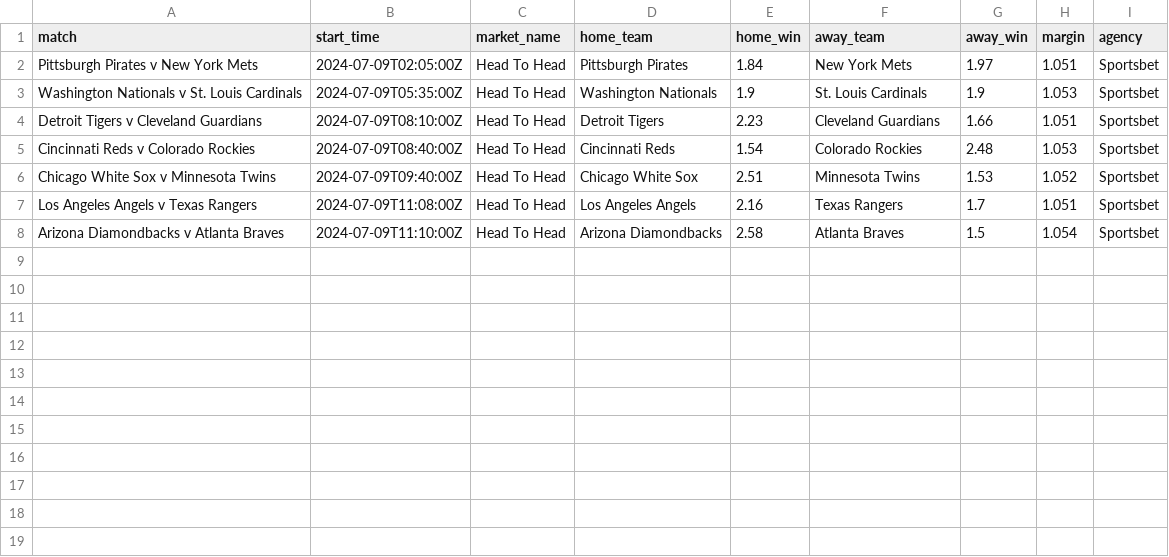
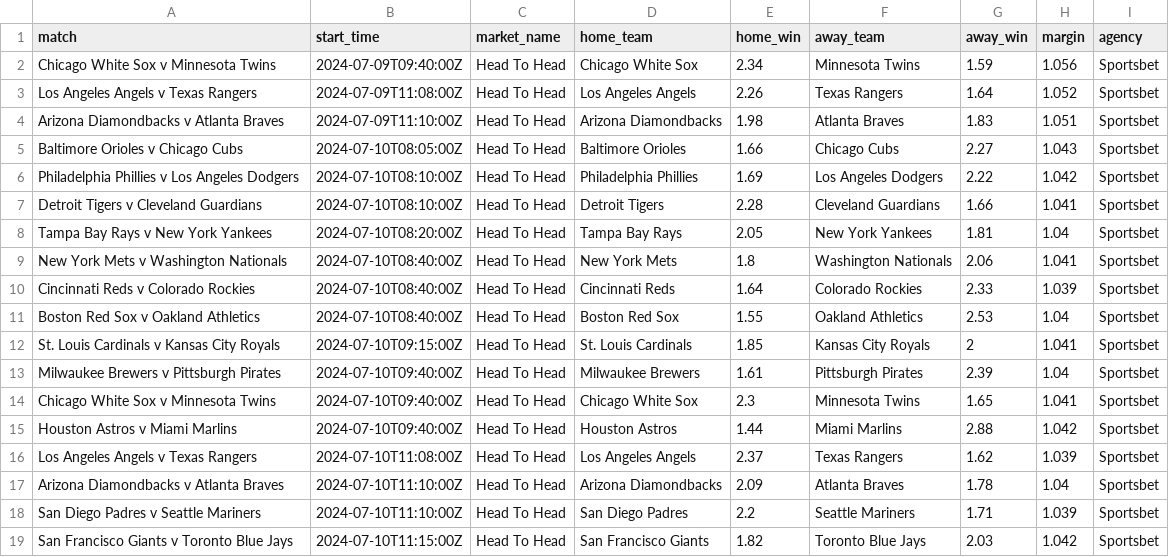
Before and after one commit to jamesbrown1417/MLB, a CSV file: Data/scraped_odds/sportsbet_h2h.csv, drawn as a sheet.

```diff
--- a/Data/scraped_odds/sportsbet_h2h.csv
+++ b/Data/scraped_odds/sportsbet_h2h.csv
@@ -1,8 +1,19 @@
 match,start_time,market_name,home_team,home_win,away_team,away_win,margin,agency
-Pittsburgh Pirates v New York Mets,2024-07-09T02:05:00Z,Head To Head,Pittsburgh Pirates,1.84,New York Mets,1.97,1.051,Sportsbet
-Washington Nationals v St. Louis Cardinals,2024-07-09T05:35:00Z,Head To Head,Washington Nationals,1.9,St. Louis Cardinals,1.9,1.053,Sportsbet
-Detroit Tigers v Cleveland Guardians,2024-07-09T08:10:00Z,Head To Head,Detroit Tigers,2.23,Cleveland Guardians,1.66,1.051,Sportsbet
-Cincinnati Reds v Colorado Rockies,2024-07-09T08:40:00Z,Head To Head,Cincinnati Reds,1.54,Colorado Rockies,2.48,1.053,Sportsbet
-Chicago White Sox v Minnesota Twins,2024-07-09T09:40:00Z,Head To Head,Chicago White Sox,2.51,Minnesota Twins,1.53,1.052,Sportsbet
-Los Angeles Angels v Texas Rangers,2024-07-09T11:08:00Z,Head To Head,Los Angeles Angels,2.16,Texas Rangers,1.7,1.051,Sportsbet
-Arizona Diamondbacks v Atlanta Braves,2024-07-09T11:10:00Z,Head To Head,Arizona Diamondbacks,2.58,Atlanta Braves,1.5,1.054,Sportsbet
+Chicago White Sox v Minnesota Twins,2024-07-09T09:40:00Z,Head To Head,Chicago White Sox,2.34,Minnesota Twins,1.59,1.056,Sportsbet
+Los Angeles Angels v Texas Rangers,2024-07-09T11:08:00Z,Head To Head,Los Angeles Angels,2.26,Texas Rangers,1.64,1.052,Sportsbet
+Arizona Diamondbacks v Atlanta Braves,2024-07-09T11:10:00Z,Head To Head,Arizona Diamondbacks,1.98,Atlanta Braves,1.83,1.051,Sportsbet
+Baltimore Orioles v Chicago Cubs,2024-07-10T08:05:00Z,Head To Head,Baltimore Orioles,1.66,Chicago Cubs,2.27,1.043,Sportsbet
+Philadelphia Phillies v Los Angeles Dodgers,2024-07-10T08:10:00Z,Head To Head,Philadelphia Phillies,1.69,Los Angeles Dodgers,2.22,1.042,Sportsbet
+Detroit Tigers v Cleveland Guardians,2024-07-10T08:10:00Z,Head To Head,Detroit Tigers,2.28,Cleveland Guardians,1.66,1.041,Sportsbet
+Tampa Bay Rays v New York Yankees,2024-07-10T08:20:00Z,Head To Head,Tampa Bay Rays,2.05,New York Yankees,1.81,1.04,Sportsbet
+New York Mets v Washington Nationals,2024-07-10T08:40:00Z,Head To Head,New York Mets,1.8,Washington Nationals,2.06,1.041,Sportsbet
+Cincinnati Reds v Colorado Rockies,2024-07-10T08:40:00Z,Head To Head,Cincinnati Reds,1.64,Colorado Rockies,2.33,1.039,Sportsbet
+Boston Red Sox v Oakland Athletics,2024-07-10T08:40:00Z,Head To Head,Boston Red Sox,1.55,Oakland Athletics,2.53,1.04,Sportsbet
+St. Louis Cardinals v Kansas City Royals,2024-07-10T09:15:00Z,Head To Head,St. Louis Cardinals,1.85,Kansas City Royals,2,1.041,Sportsbet
+Milwaukee Brewers v Pittsburgh Pirates,2024-07-10T09:40:00Z,Head To Head,Milwaukee Brewers,1.61,Pittsburgh Pirates,2.39,1.04,Sportsbet
+Chicago White Sox v Minnesota Twins,2024-07-10T09:40:00Z,Head To Head,Chicago White Sox,2.3,Minnesota Twins,1.65,1.041,Sportsbet
+Houston Astros v Miami Marlins,2024-07-10T09:40:00Z,Head To Head,Houston Astros,1.44,Miami Marlins,2.88,1.042,Sportsbet
+Los Angeles Angels v Texas Rangers,2024-07-10T11:08:00Z,Head To Head,Los Angeles Angels,2.37,Texas Rangers,1.62,1.039,Sportsbet
+Arizona Diamondbacks v Atlanta Braves,2024-07-10T11:10:00Z,Head To Head,Arizona Diamondbacks,2.09,Atlanta Braves,1.78,1.04,Sportsbet
+San Diego Padres v Seattle Mariners,2024-07-10T11:10:00Z,Head To Head,San Diego Padres,2.2,Seattle Mariners,1.71,1.039,Sportsbet
+San Francisco Giants v Toronto Blue Jays,2024-07-10T11:15:00Z,Head To Head,San Francisco Giants,1.82,Toronto Blue Jays,2.03,1.042,Sportsbet
```
Also changed, not shown: Data/scraped_odds/neds_total_runs.csv, Data/scraped_odds/tab_h2h.csv, 14 other files.
